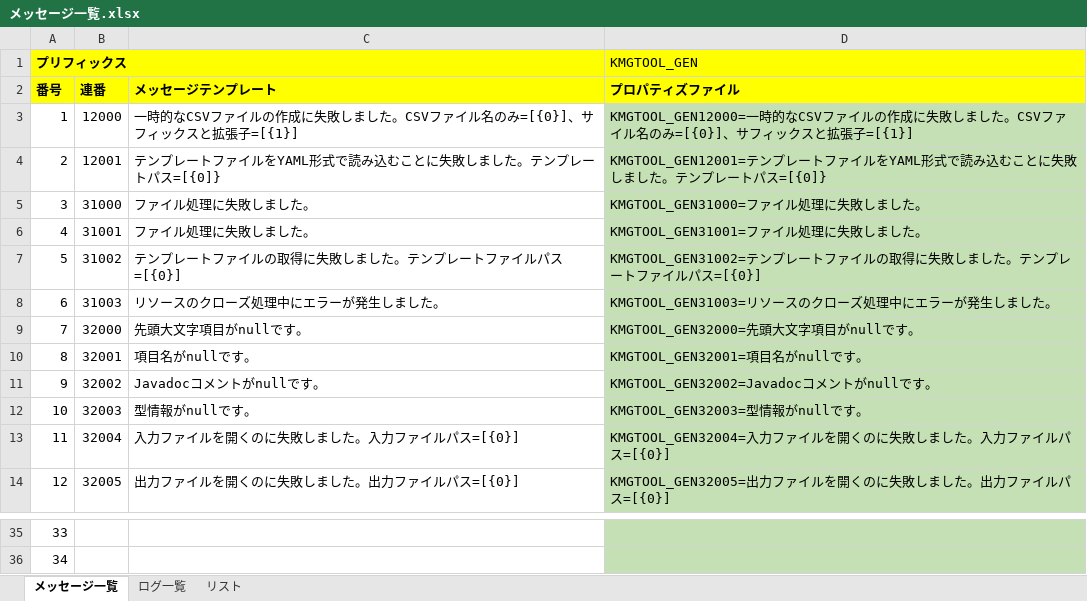
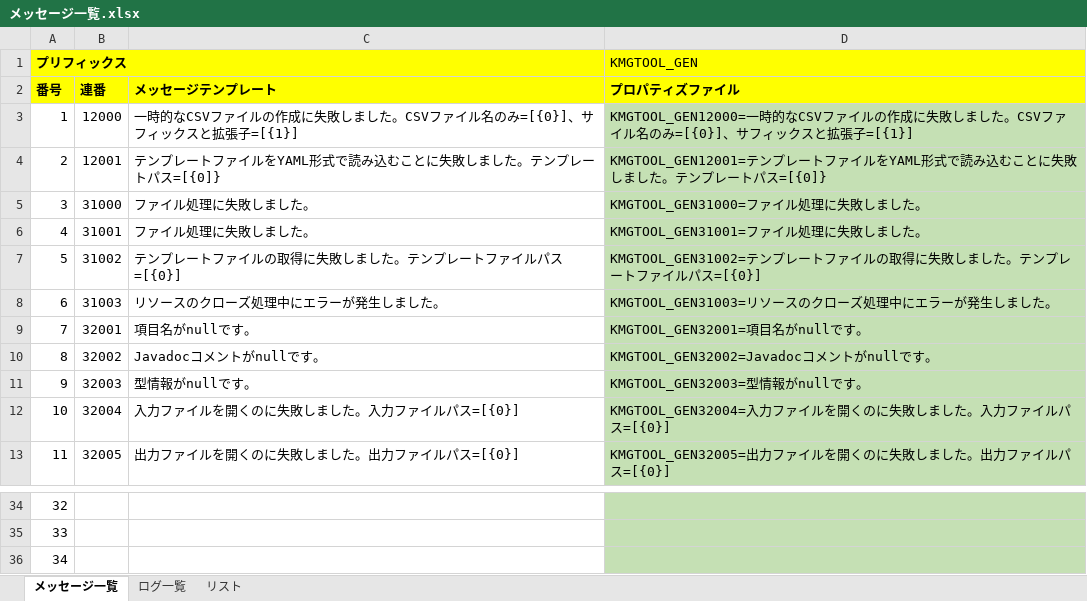
Before and after one commit to KenichiroArai/kmg-tool-base, an Excel workbook: doc/メッセージ一覧.xlsx, sheet メッセージ一覧, drawn as a sheet; only a part is shown, gaps mark what is left out; values as stored, in another font and other column widths than the file's, no borders; charts and pictures not drawn; removed rows and columns are numbered as before the commit, all else as after; the diff names each change by its address in the sheet, - before the commit and + after, or states it on an @@ line.

```diff
--- a/doc/メッセージ一覧.xlsx (sheet メッセージ一覧)
+++ b/doc/メッセージ一覧.xlsx (sheet メッセージ一覧)
-row 9: 7 | 32000 | 先頭大文字項目がnullです。 | KMGTOOL_GEN32000=先頭大文字項目がnullです。
@@ column A (番号) renumbered between rows 9 and 35 @@
+row 36: 34
```
Also changed, not shown: formulas that keep their value, 3 other files.
